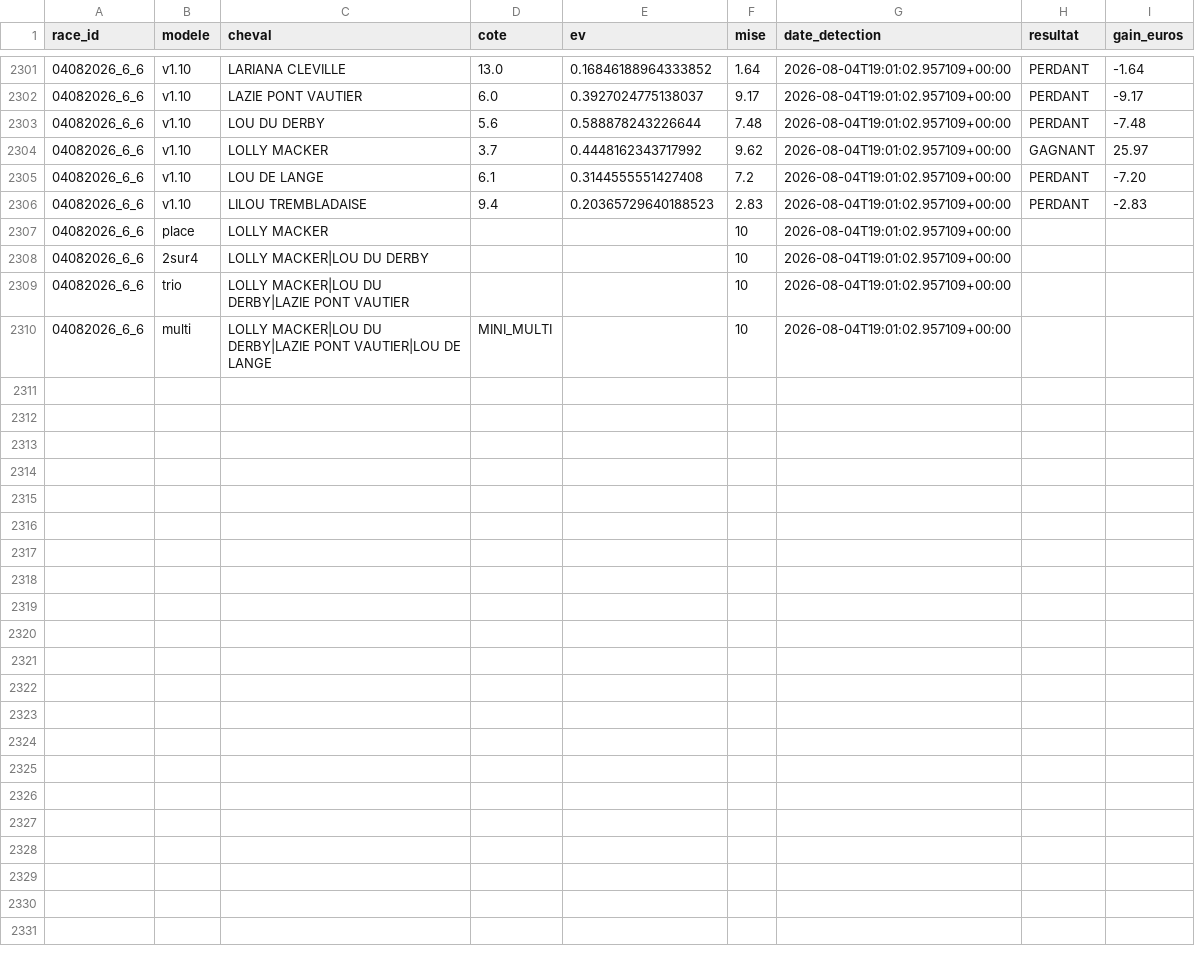
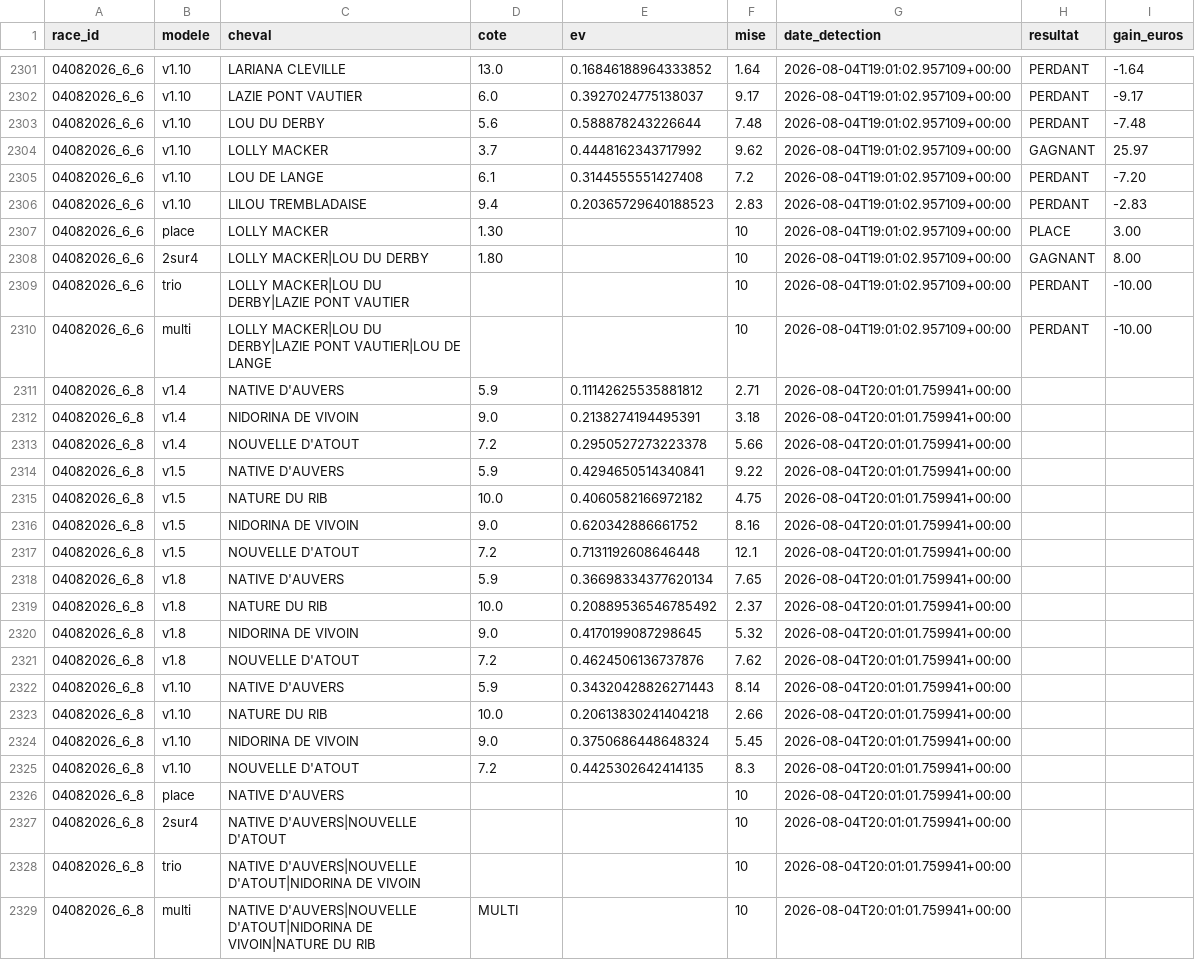
Before and after one commit to Falcon78ux/pmu-paper-trading, a CSV file: paris_virtuels.csv, drawn as a sheet; only a part is shown, gaps mark what is left out.

```diff
--- a/paris_virtuels.csv
+++ b/paris_virtuels.csv
@@ -2306,5 +2306,24 @@ race_id,modele,cheval,cote,ev,mise,date_detection,resultat,gain_euros
 04082026_6_6,v1.10,LILOU TREMBLADAISE,9.4,0.20365729640188523,2.83,2026-08-04T19:01:02.957109+00:00,PERDANT,-2.83
-04082026_6_6,place,LOLLY MACKER,,,10,2026-08-04T19:01:02.957109+00:00,,
-04082026_6_6,2sur4,LOLLY MACKER|LOU DU DERBY,,,10,2026-08-04T19:01:02.957109+00:00,,
-04082026_6_6,trio,LOLLY MACKER|LOU DU DERBY|LAZIE PONT VAUTIER,,,10,2026-08-04T19:01:02.957109+00:00,,
-04082026_6_6,multi,LOLLY MACKER|LOU DU DERBY|LAZIE PONT VAUTIER|LOU DE LANGE,MINI_MULTI,,10,2026-08-04T19:01:02.957109+00:00,,
+04082026_6_6,place,LOLLY MACKER,1.30,,10,2026-08-04T19:01:02.957109+00:00,PLACE,3.00
+04082026_6_6,2sur4,LOLLY MACKER|LOU DU DERBY,1.80,,10,2026-08-04T19:01:02.957109+00:00,GAGNANT,8.00
+04082026_6_6,trio,LOLLY MACKER|LOU DU DERBY|LAZIE PONT VAUTIER,,,10,2026-08-04T19:01:02.957109+00:00,PERDANT,-10.00
+04082026_6_6,multi,LOLLY MACKER|LOU DU DERBY|LAZIE PONT VAUTIER|LOU DE LANGE,,,10,2026-08-04T19:01:02.957109+00:00,PERDANT,-10.00
+04082026_6_8,v1.4,NATIVE D'AUVERS,5.9,0.11142625535881812,2.71,2026-08-04T20:01:01.759941+00:00,,
+04082026_6_8,v1.4,NIDORINA DE VIVOIN,9.0,0.2138274194495391,3.18,2026-08-04T20:01:01.759941+00:00,,
+04082026_6_8,v1.4,NOUVELLE D'ATOUT,7.2,0.2950527273223378,5.66,2026-08-04T20:01:01.759941+00:00,,
+04082026_6_8,v1.5,NATIVE D'AUVERS,5.9,0.4294650514340841,9.22,2026-08-04T20:01:01.759941+00:00,,
+04082026_6_8,v1.5,NATURE DU RIB,10.0,0.4060582166972182,4.75,2026-08-04T20:01:01.759941+00:00,,
+04082026_6_8,v1.5,NIDORINA DE VIVOIN,9.0,0.620342886661752,8.16,2026-08-04T20:01:01.759941+00:00,,
+04082026_6_8,v1.5,NOUVELLE D'ATOUT,7.2,0.7131192608646448,12.1,2026-08-04T20:01:01.759941+00:00,,
+04082026_6_8,v1.8,NATIVE D'AUVERS,5.9,0.36698334377620134,7.65,2026-08-04T20:01:01.759941+00:00,,
+04082026_6_8,v1.8,NATURE DU RIB,10.0,0.20889536546785492,2.37,2026-08-04T20:01:01.759941+00:00,,
+04082026_6_8,v1.8,NIDORINA DE VIVOIN,9.0,0.4170199087298645,5.32,2026-08-04T20:01:01.759941+00:00,,
+04082026_6_8,v1.8,NOUVELLE D'ATOUT,7.2,0.4624506136737876,7.62,2026-08-04T20:01:01.759941+00:00,,
+04082026_6_8,v1.10,NATIVE D'AUVERS,5.9,0.34320428826271443,8.14,2026-08-04T20:01:01.759941+00:00,,
+04082026_6_8,v1.10,NATURE DU RIB,10.0,0.20613830241404218,2.66,2026-08-04T20:01:01.759941+00:00,,
+04082026_6_8,v1.10,NIDORINA DE VIVOIN,9.0,0.3750686448648324,5.45,2026-08-04T20:01:01.759941+00:00,,
+04082026_6_8,v1.10,NOUVELLE D'ATOUT,7.2,0.4425302642414135,8.3,2026-08-04T20:01:01.759941+00:00,,
+04082026_6_8,place,NATIVE D'AUVERS,,,10,2026-08-04T20:01:01.759941+00:00,,
+04082026_6_8,2sur4,NATIVE D'AUVERS|NOUVELLE D'ATOUT,,,10,2026-08-04T20:01:01.759941+00:00,,
+04082026_6_8,trio,NATIVE D'AUVERS|NOUVELLE D'ATOUT|NIDORINA DE VIVOIN,,,10,2026-08-04T20:01:01.759941+00:00,,
+04082026_6_8,multi,NATIVE D'AUVERS|NOUVELLE D'ATOUT|NIDORINA DE VIVOIN|NATURE DU RIB,MULTI,,10,2026-08-04T20:01:01.759941+00:00,,
```
Also changed, not shown: diagnostic_couverture.csv, 10 other files.
